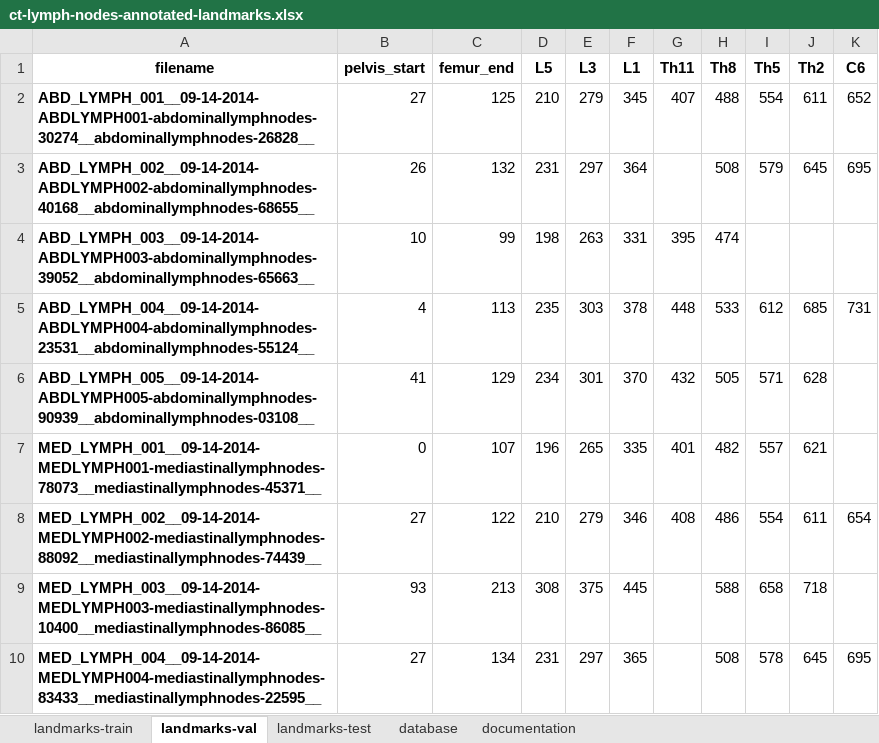
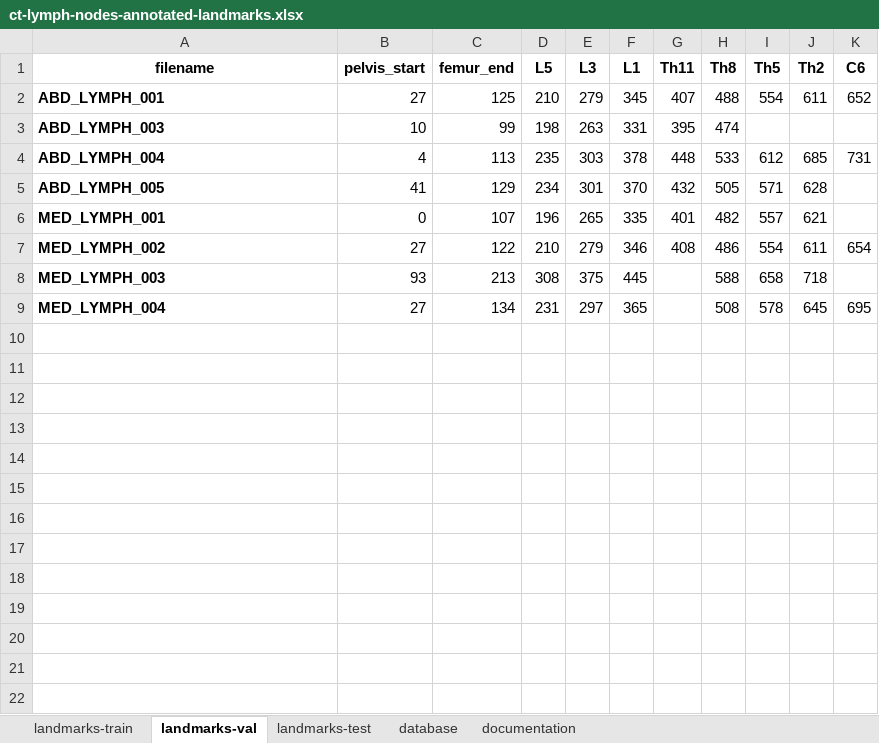
Before and after one commit to MIC-DKFZ/BodyPartRegression, an Excel workbook: docs/notebooks/data/ct-lymph-nodes-annotated-landmarks.xlsx, sheet landmarks-val, drawn as a sheet; values as stored, in another font and other column widths than the file's, no borders; removed rows and columns are numbered as before the commit, all else as after; the diff names each change by its address in the sheet, - before the commit and + after, or states it on an @@ line.

```diff
--- a/docs/notebooks/data/ct-lymph-nodes-annotated-landmarks.xlsx (sheet landmarks-val)
+++ b/docs/notebooks/data/ct-lymph-nodes-annotated-landmarks.xlsx (sheet landmarks-val)
-A2 (filename): ABD_LYMPH_001__09-14-2014-ABDLYMPH001-abdominallymphnodes-30274__abdominallymphnodes-26828__
+A2 (filename): ABD_LYMPH_001
-row 3: ABD_LYMPH_002__09-14-2014-ABDLYMPH002-abdominallymphnodes-40168__abdominallymphnodes-68655__ | 26 | 132 | 231 | 297 | 364 |  | 508 | 579 | 645 | 695
-A3 (filename): ABD_LYMPH_003__09-14-2014-ABDLYMPH003-abdominallymphnodes-39052__abdominallymphnodes-65663__
+A3 (filename): ABD_LYMPH_003
-A4 (filename): ABD_LYMPH_004__09-14-2014-ABDLYMPH004-abdominallymphnodes-23531__abdominallymphnodes-55124__
+A4 (filename): ABD_LYMPH_004
-A5 (filename): ABD_LYMPH_005__09-14-2014-ABDLYMPH005-abdominallymphnodes-90939__abdominallymphnodes-03108__
+A5 (filename): ABD_LYMPH_005
-A6 (filename): MED_LYMPH_001__09-14-2014-MEDLYMPH001-mediastinallymphnodes-78073__mediastinallymphnodes-45371__
+A6 (filename): MED_LYMPH_001
-A7 (filename): MED_LYMPH_002__09-14-2014-MEDLYMPH002-mediastinallymphnodes-88092__mediastinallymphnodes-74439__
+A7 (filename): MED_LYMPH_002
-A8 (filename): MED_LYMPH_003__09-14-2014-MEDLYMPH003-mediastinallymphnodes-10400__mediastinallymphnodes-86085__
+A8 (filename): MED_LYMPH_003
-A9 (filename): MED_LYMPH_004__09-14-2014-MEDLYMPH004-mediastinallymphnodes-83433__mediastinallymphnodes-22595__
+A9 (filename): MED_LYMPH_004
```
Also changed, not shown: sheet database, sheet landmarks-test, sheet landmarks-train, 18 other files.
